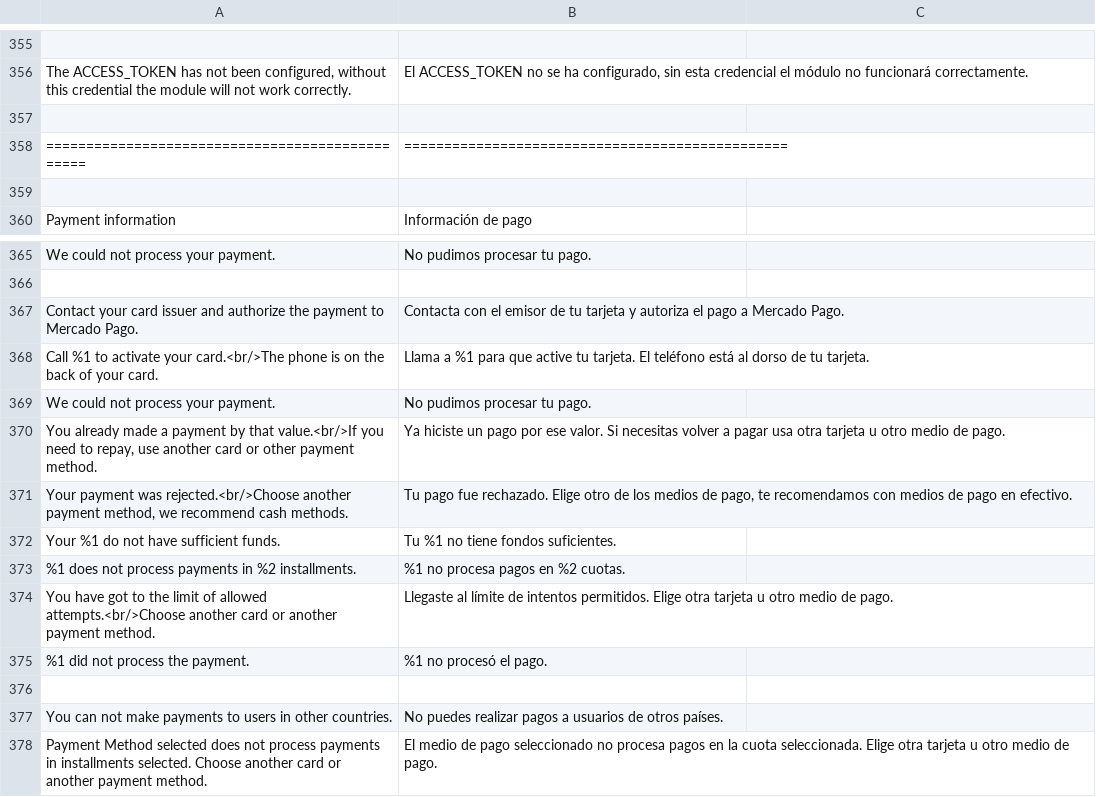
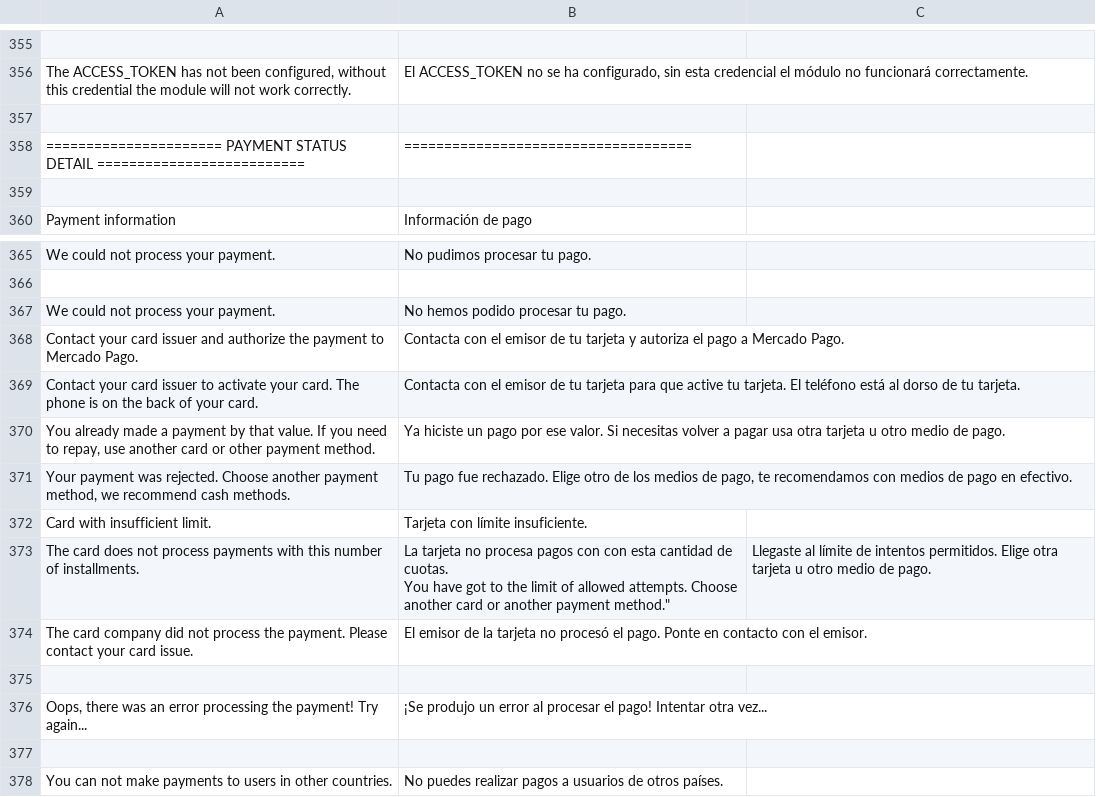
Before and after one commit to mercadopago/cart-magento2, a CSV file: src/MercadoPago/Core/i18n/es_MX.csv, drawn as a sheet; only a part is shown, gaps mark what is left out; the shorter side is filled out with more unchanged rows; removed rows and columns are numbered as before the commit, all else as after; ↵ is a line break in a cell; the diff names each change by its address in the sheet, - before the commit and + after, or states it on an @@ line.

```diff
--- a/src/MercadoPago/Core/i18n/es_MX.csv
+++ b/src/MercadoPago/Core/i18n/es_MX.csv
-row 358: ================================================ | ================================================
+row 358: ====================== PAYMENT STATUS DETAIL ========================== | ====================================
+row 367: We could not process your payment. | No hemos podido procesar tu pago.
-A369: Call %1 to activate your card.<br/>The phone is…
+A369: Contact your card issuer to activate your card. The phone is…
-B369: Llama a %1 para que…
+B369: Contacta con el emisor de tu tarjeta para que…
-row 369: We could not process your payment. | No pudimos procesar tu pago.
-A370: …by that value.<br/>If you need…
+A370: …by that value. If you need…
-A371: …payment was rejected.<br/>Choose another payment…
+A371: …payment was rejected. Choose another payment…
-row 372: Your %1 do not have sufficient funds. | Tu %1 no tiene fondos suficientes.
-row 373: %1 does not process payments in %2 installments. | %1 no procesa pagos en %2 cuotas.
-row 374: You have got to the limit of allowed attempts.<br/>Choose another card or another payment method. | Llegaste al límite de intentos permitidos. Elige otra tarjeta u otro medio de pago.
+row 372: Card with insufficient limit. | Tarjeta con límite insuficiente.
+row 373: The card does not process payments with this number of installments. | La tarjeta no procesa pagos con con esta cantidad de cuotas. ↵ You have got to the limit of allowed attempts. Choose another card or another payment method." | Llegaste al límite de intentos permitidos. Elige otra tarjeta u otro medio de pago.
+row 374: The card company did not process the payment. Please contact your card issue. | El emisor de la tarjeta no procesó el pago. Ponte en contacto con el emisor.
-row 375: %1 did not process the payment. | %1 no procesó el pago.
+row 375: (empty)
+row 376: Oops, there was an error processing the payment! Try again... | ¡Se produjo un error al procesar el pago! Intentar otra vez...
```
Also changed, not shown: src/MercadoPago/Core/i18n/es_AR.csv, src/MercadoPago/Core/i18n/es_CL.csv, 10 other files.
